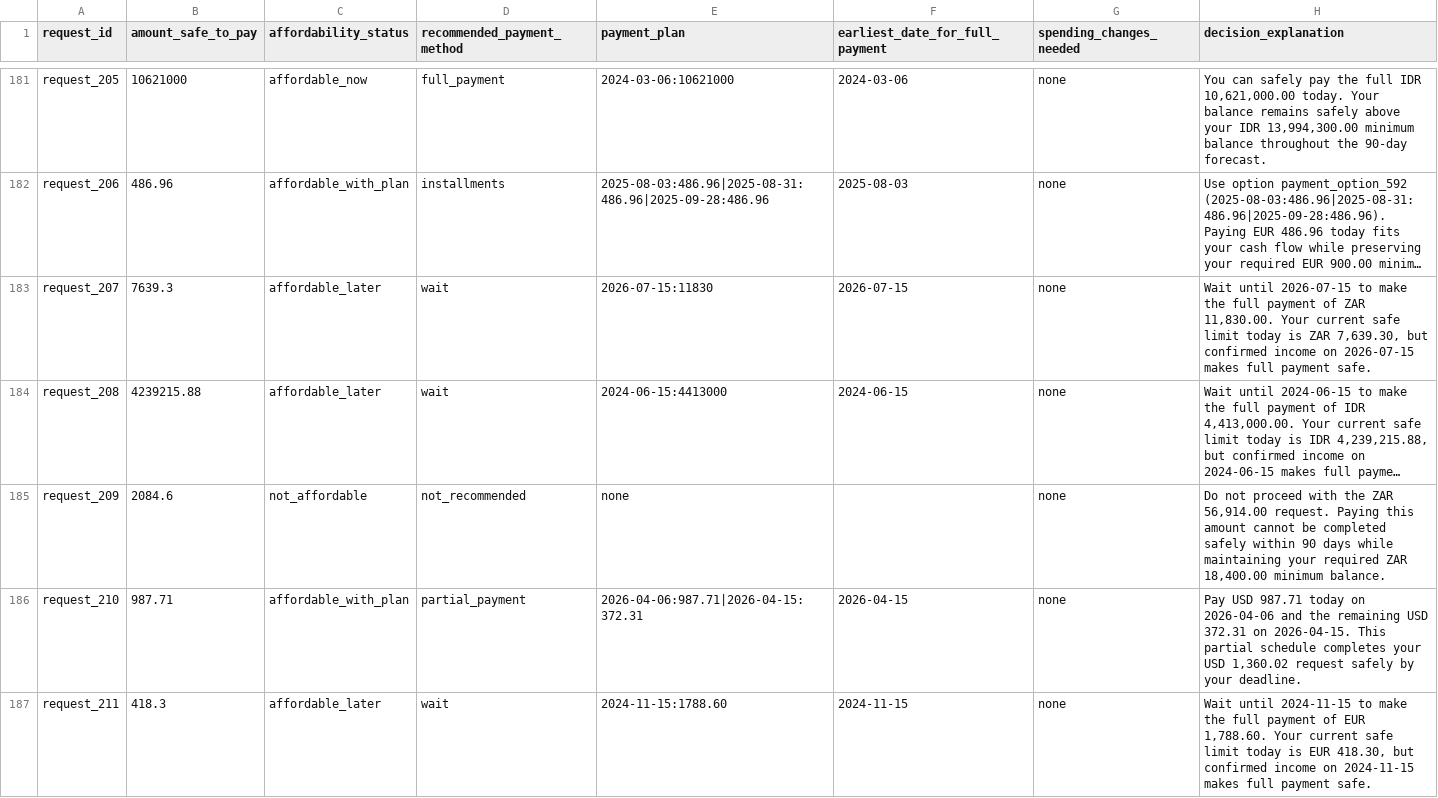
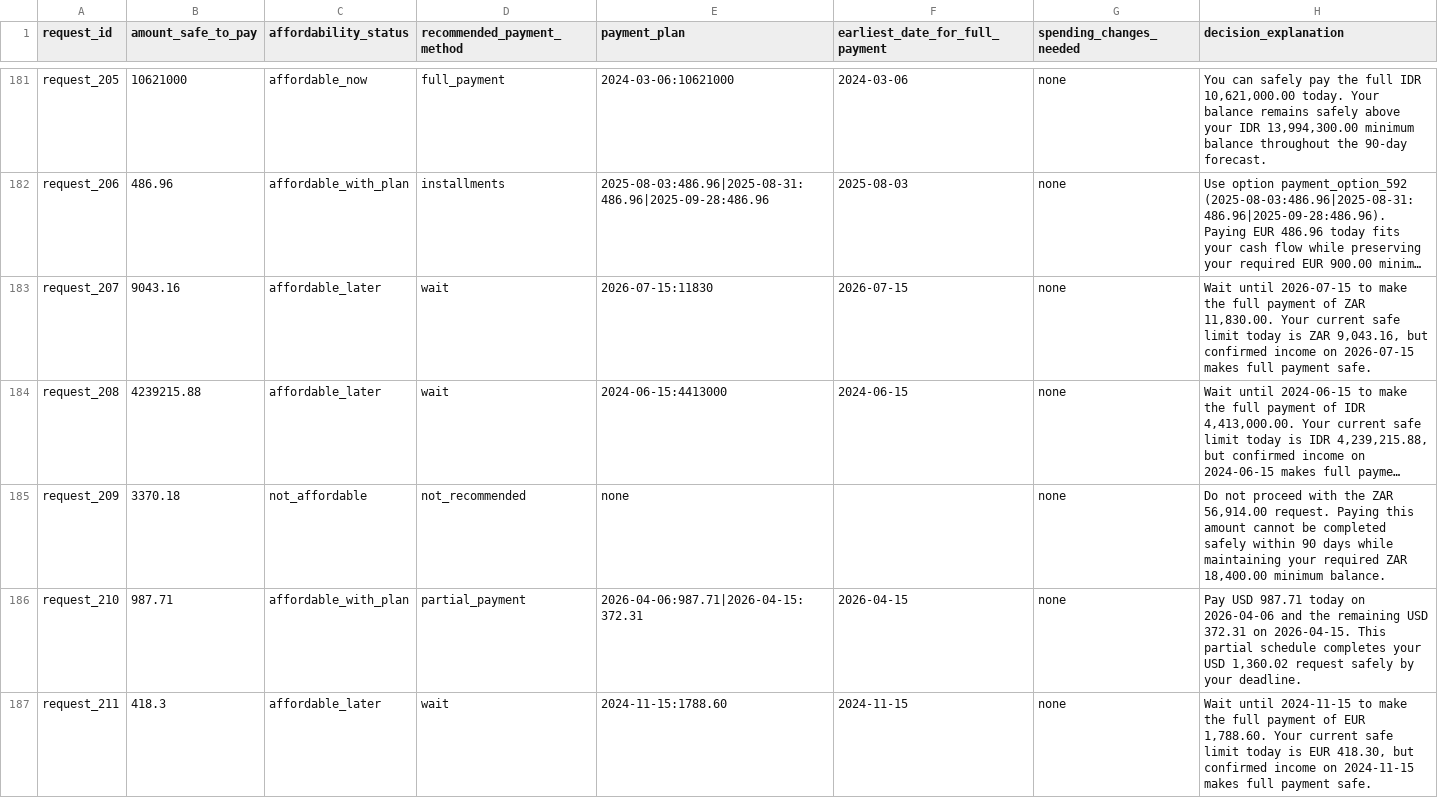
Before and after one commit to AnjneyShah21/hackerrank-buy-or-wait, a CSV file: output.csv, drawn as a sheet; only a part is shown, gaps mark what is left out; long unchanged cells end in …; the diff covers the shown part only; the diff names each change by its address in the sheet, - before the commit and + after, or states it on an @@ line.

```diff
--- a/output.csv
+++ b/output.csv
-B183 (amount_safe_to_pay): 7639.3
+B183 (amount_safe_to_pay): 9043.16
-H183 (decision_explanation): …is ZAR 7,639.30, but confirmed…
+H183 (decision_explanation): …is ZAR 9,043.16, but confirmed…
-B185 (amount_safe_to_pay): 2084.6
+B185 (amount_safe_to_pay): 3370.18
```
Also changed, not shown: 87 edited cells elsewhere in this file, 4 other files.
